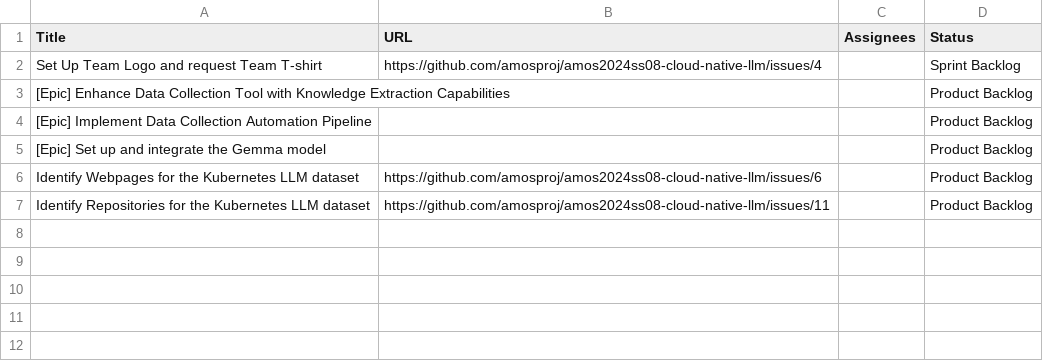
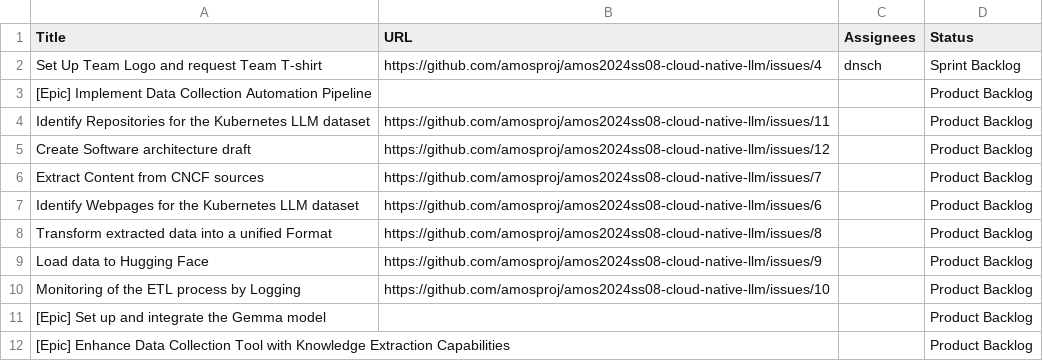
Before and after one commit to amosproj/amos2024ss08-cloud-native-llm, a CSV file: Deliverables/sprint-01/feature-board.csv, drawn as a sheet.

Commit message:
updated feature board
Signed-off-by: Dominic Fischer <fischer.df@web.de>

```diff
--- a/Deliverables/sprint-01/feature-board.csv
+++ b/Deliverables/sprint-01/feature-board.csv
@@ -1,7 +1,12 @@
 Title	URL	Assignees	Status
-Set Up Team Logo and request Team T-shirt	https://github.com/amosproj/amos2024ss08-cloud-native-llm/issues/4		Sprint Backlog
+Set Up Team Logo and request Team T-shirt	https://github.com/amosproj/amos2024ss08-cloud-native-llm/issues/4	dnsch	Sprint Backlog
+[Epic] Implement Data Collection Automation Pipeline			Product Backlog
+Identify Repositories for the Kubernetes LLM dataset	https://github.com/amosproj/amos2024ss08-cloud-native-llm/issues/11		Product Backlog
+Create Software architecture draft	https://github.com/amosproj/amos2024ss08-cloud-native-llm/issues/12		Product Backlog
+Extract Content from CNCF sources	https://github.com/amosproj/amos2024ss08-cloud-native-llm/issues/7		Product Backlog
+Identify Webpages for the Kubernetes LLM dataset	https://github.com/amosproj/amos2024ss08-cloud-native-llm/issues/6		Product Backlog
+Transform extracted data into a unified Format	https://github.com/amosproj/amos2024ss08-cloud-native-llm/issues/8		Product Backlog
+Load data to Hugging Face	https://github.com/amosproj/amos2024ss08-cloud-native-llm/issues/9		Product Backlog
+Monitoring of the ETL process by Logging	https://github.com/amosproj/amos2024ss08-cloud-native-llm/issues/10		Product Backlog
+[Epic] Set up and integrate the Gemma model			Product Backlog
 [Epic] Enhance Data Collection Tool with Knowledge Extraction Capabilities			Product Backlog
-[Epic] Implement Data Collection Automation Pipeline			Product Backlog
-[Epic] Set up and integrate the Gemma model			Product Backlog
-Identify Webpages for the Kubernetes LLM dataset	https://github.com/amosproj/amos2024ss08-cloud-native-llm/issues/6		Product Backlog
-Identify Repositories for the Kubernetes LLM dataset	https://github.com/amosproj/amos2024ss08-cloud-native-llm/issues/11		Product Backlog
```
Also changed, not shown: 1 other file.
